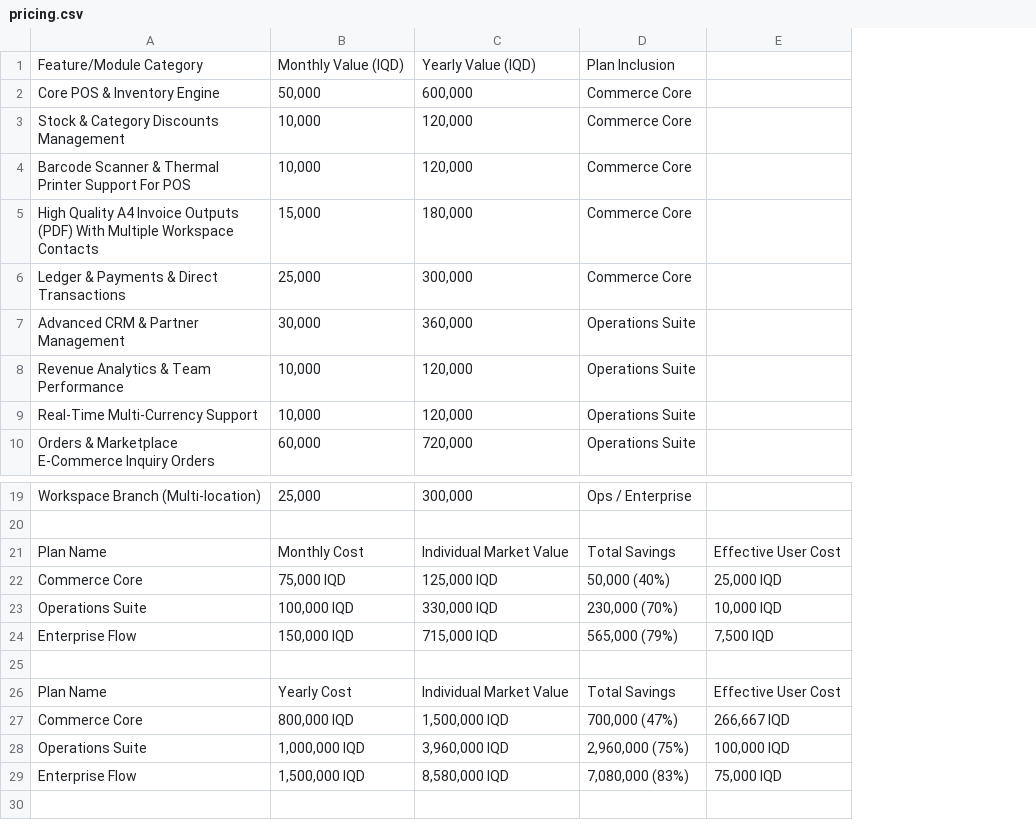
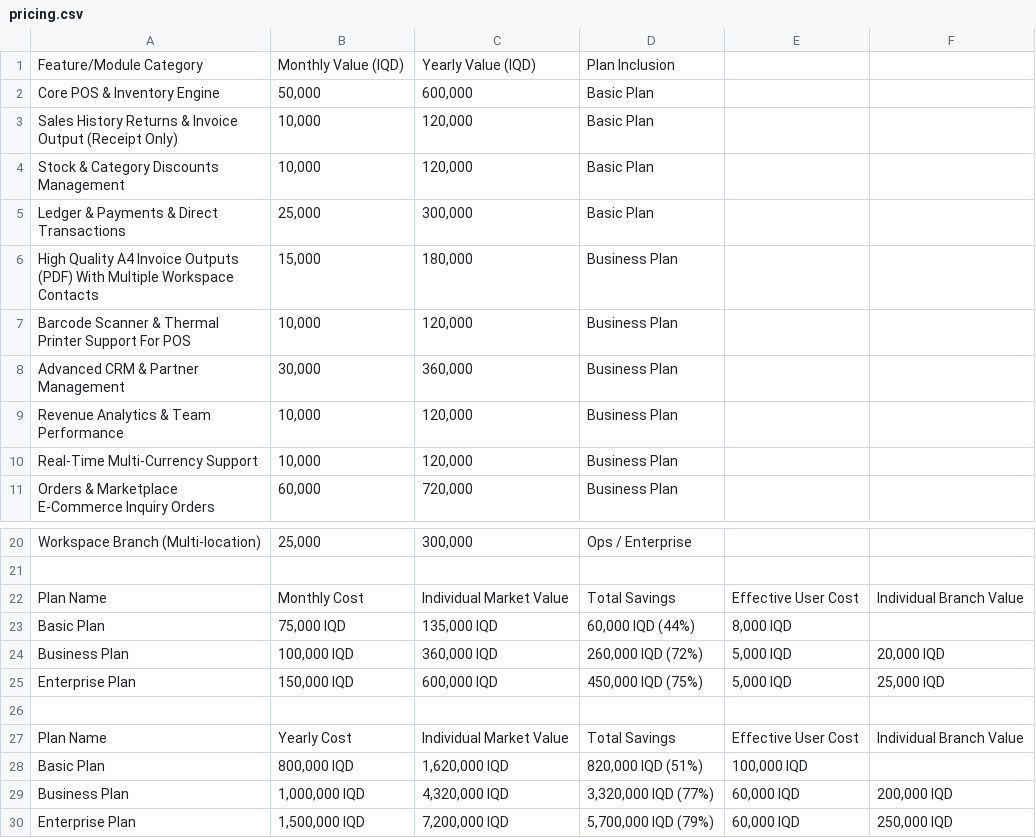
Before and after one commit to masteralan360/Atlas-Website, a CSV file: pricing.csv, drawn as a sheet; only a part is shown, gaps mark what is left out; removed rows and columns are numbered as before the commit, all else as after; the diff names each change by its address in the sheet, - before the commit and + after, or states it on an @@ line.

```diff
--- a/pricing.csv
+++ b/pricing.csv
-column D, rows 1-4: Plan Inclusion | Commerce Core | Commerce Core | Commerce Core; rows 7-10: all Operations Suite; rows 19-26: Ops / Enterprise |  | Total Savings | 50,000 (40%) | 230,000 (70%) | 565,000 (79%) |  | Total Savings; rows 28-29: 2,960,000 (75%) | 7,080,000 (83%)
+column D, rows 1-2: Plan Inclusion | Basic Plan; row 4: Basic Plan; rows 7-11: all Business Plan; rows 20-27: Ops / Enterprise |  | Total Savings | 60,000 IQD (44%) | 260,000 IQD (72%) | 450,000 IQD (75%) |  | Total Savings; rows 29-30: 3,320,000 IQD (77%) | 5,700,000 IQD (79%)
+column F, rows 22-27: Individual Branch Value |  | 20,000 IQD | 25,000 IQD |  | Individual Branch Value; rows 29-30: 200,000 IQD | 250,000 IQD
+row 3: Sales History Returns & Invoice Output (Receipt Only) | 10,000 | 120,000 | Basic Plan
@@ row 6 moved to row 5: Ledger & Payments & Direct Transactions @@
@@ row 5 moved to row 6: High Quality A4 Invoice Outputs (PDF) Wi… @@
-A23: Commerce Core
+A23: Basic Plan
-C23: 125,000 IQD
+C23: 135,000 IQD
-E23: 25,000 IQD
+E23: 8,000 IQD
-A24: Operations Suite
+A24: Business Plan
-C24: 330,000 IQD
+C24: 360,000 IQD
-E24: 10,000 IQD
+E24: 5,000 IQD
-A25: Enterprise Flow
+A25: Enterprise Plan
-C25: 715,000 IQD
+C25: 600,000 IQD
-E25: 7,500 IQD
+E25: 5,000 IQD
-row 27: Commerce Core | 800,000 IQD | 1,500,000 IQD | 700,000 (47%) | 266,667 IQD
+row 28: Basic Plan | 800,000 IQD | 1,620,000 IQD | 820,000 IQD (51%) | 100,000 IQD
-A29: Operations Suite
+A29: Business Plan
-C29: 3,960,000 IQD
+C29: 4,320,000 IQD
-E29: 100,000 IQD
+E29: 60,000 IQD
-A30: Enterprise Flow
+A30: Enterprise Plan
-C30: 8,580,000 IQD
+C30: 7,200,000 IQD
-E30: 75,000 IQD
+E30: 60,000 IQD
```
Also changed, not shown: 4 other files.
